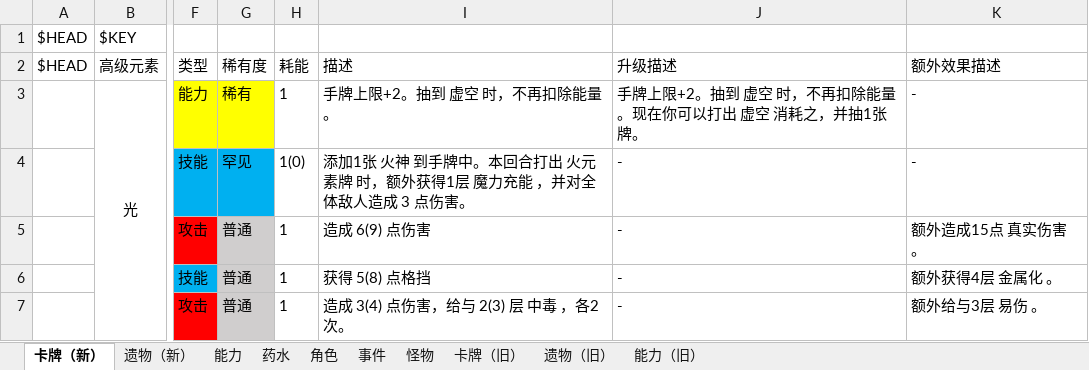
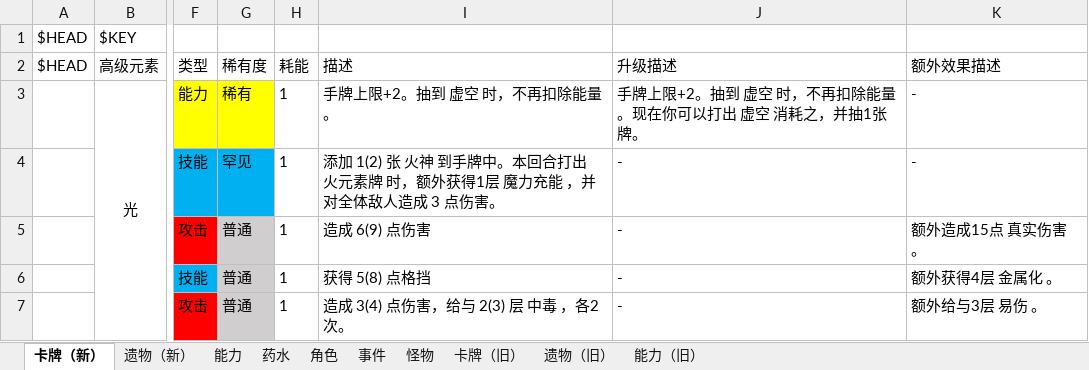
Before and after one commit to tuzishu/KinomotoSakuraMod, an Excel workbook: Excel/PlanningCase.xlsx, sheet 卡牌（新）, drawn as a sheet; only a part is shown, gaps mark what is left out; values as stored, in another font and other column widths than the file's, no borders; the diff covers the shown part only; the diff names each change by its address in the sheet, - before the commit and + after, or states it on an @@ line.

```diff
--- a/Excel/PlanningCase.xlsx (sheet 卡牌（新）)
+++ b/Excel/PlanningCase.xlsx (sheet 卡牌（新）)
-H4: 1(0)
+H4: 1
-I4: 添加1张 火神…
+I4: 添加 1(2) 张 火神…
```
Also changed, not shown: 11 edited cells elsewhere in this sheet, sheet 遗物（新）, 19 other files.
